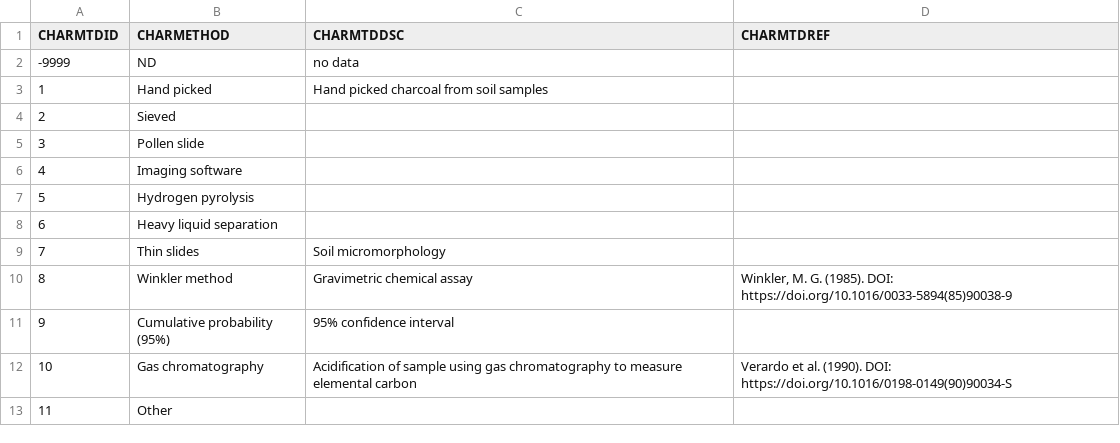
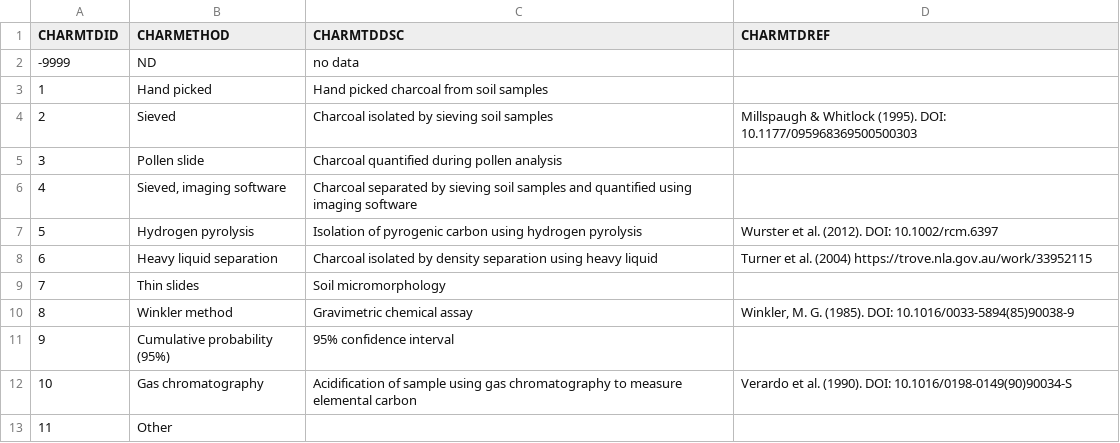
Before and after one commit to octopus-db/documentation, a CSV file: docs/source/csv_tables/cabah_charmethodID_FIELDS.csv, drawn as a sheet.

Commit message:
replaced agetypeID, charmethodID, and datasourceID

```diff
--- a/docs/source/csv_tables/cabah_charmethodID_FIELDS.csv
+++ b/docs/source/csv_tables/cabah_charmethodID_FIELDS.csv
@@ -3,11 +3,11 @@ CHARMTDID,CHARMETHOD,CHARMTDDSC,CHARMTDREF
 1,Hand picked,Hand picked charcoal from soil samples,
-2,Sieved,,
-3,Pollen slide,,
-4,Imaging software,,
-5,Hydrogen pyrolysis,,
-6,Heavy liquid separation,,
+2,Sieved,Charcoal isolated by sieving soil samples,Millspaugh & Whitlock (1995). DOI: 10.1177/095968369500500303
+3,Pollen slide,Charcoal quantified during pollen analysis,
+4,"Sieved, imaging software",Charcoal separated by sieving soil samples and quantified using imaging software,
+5,Hydrogen pyrolysis,Isolation of pyrogenic carbon using hydrogen pyrolysis,Wurster et al. (2012). DOI: 10.1002/rcm.6397
+6,Heavy liquid separation,Charcoal isolated by density separation using heavy liquid,Turner et al. (2004) https://trove.nla.gov.au/work/33952115
 7,Thin slides,Soil micromorphology,
-8,Winkler method,Gravimetric chemical assay,"Winkler, M. G. (1985). DOI: https://doi.org/10.1016/0033-5894(85)90038-9"
+8,Winkler method,Gravimetric chemical assay,"Winkler, M. G. (1985). DOI: 10.1016/0033-5894(85)90038-9"
 9,Cumulative probability (95%),95% confidence interval,
-10,Gas chromatography,Acidification of sample using gas chromatography to measure elemental carbon,Verardo et al. (1990). DOI: https://doi.org/10.1016/0198-0149(90)90034-S
+10,Gas chromatography,Acidification of sample using gas chromatography to measure elemental carbon,Verardo et al. (1990). DOI: 10.1016/0198-0149(90)90034-S
 11,Other,,
```
Also changed, not shown: 8 other files.
